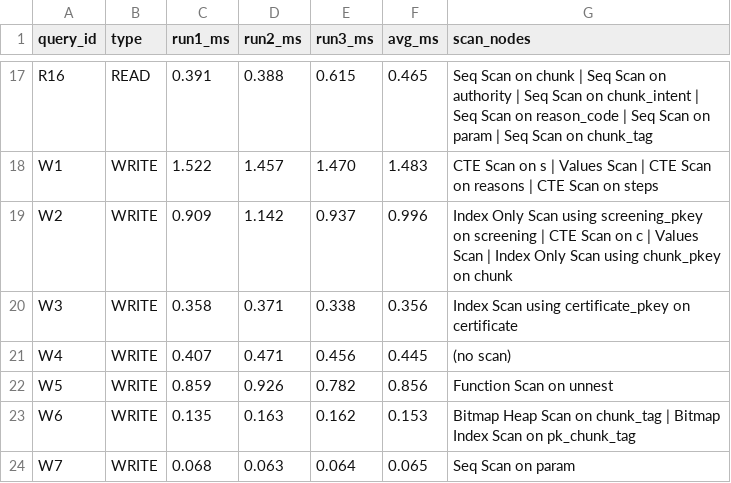
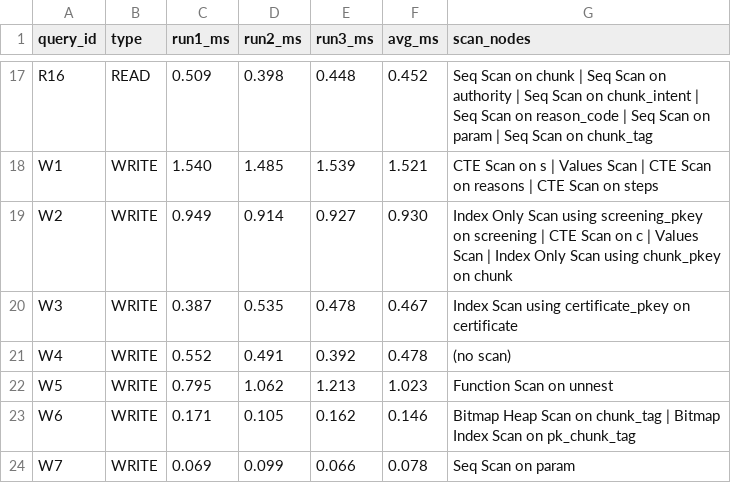
Before and after one commit to RedRangerWentWild/BlueTrace_AP_2026, a CSV file: dbms/plans/summary.csv, drawn as a sheet; only a part is shown, gaps mark what is left out; the diff covers the shown part only; the diff names each change by its address in the sheet, - before the commit and + after, or states it on an @@ line.

```diff
--- a/dbms/plans/summary.csv
+++ b/dbms/plans/summary.csv
-C17 (run1_ms): 0.391
+C17 (run1_ms): 0.509
-D17 (run2_ms): 0.388
+D17 (run2_ms): 0.398
-E17 (run3_ms): 0.615
+E17 (run3_ms): 0.448
-F17 (avg_ms): 0.465
+F17 (avg_ms): 0.452
-C18 (run1_ms): 1.522
+C18 (run1_ms): 1.540
-D18 (run2_ms): 1.457
+D18 (run2_ms): 1.485
-E18 (run3_ms): 1.470
+E18 (run3_ms): 1.539
-F18 (avg_ms): 1.483
+F18 (avg_ms): 1.521
-C19 (run1_ms): 0.909
+C19 (run1_ms): 0.949
-D19 (run2_ms): 1.142
+D19 (run2_ms): 0.914
-E19 (run3_ms): 0.937
+E19 (run3_ms): 0.927
-F19 (avg_ms): 0.996
+F19 (avg_ms): 0.930
-C20 (run1_ms): 0.358
+C20 (run1_ms): 0.387
-D20 (run2_ms): 0.371
+D20 (run2_ms): 0.535
-E20 (run3_ms): 0.338
+E20 (run3_ms): 0.478
-F20 (avg_ms): 0.356
+F20 (avg_ms): 0.467
-C21 (run1_ms): 0.407
+C21 (run1_ms): 0.552
-D21 (run2_ms): 0.471
+D21 (run2_ms): 0.491
-E21 (run3_ms): 0.456
+E21 (run3_ms): 0.392
-F21 (avg_ms): 0.445
+F21 (avg_ms): 0.478
-C22 (run1_ms): 0.859
+C22 (run1_ms): 0.795
-D22 (run2_ms): 0.926
+D22 (run2_ms): 1.062
-E22 (run3_ms): 0.782
+E22 (run3_ms): 1.213
-F22 (avg_ms): 0.856
+F22 (avg_ms): 1.023
-C23 (run1_ms): 0.135
+C23 (run1_ms): 0.171
-D23 (run2_ms): 0.163
+D23 (run2_ms): 0.105
-F23 (avg_ms): 0.153
+F23 (avg_ms): 0.146
-C24 (run1_ms): 0.068
+C24 (run1_ms): 0.069
-D24 (run2_ms): 0.063
+D24 (run2_ms): 0.099
-E24 (run3_ms): 0.064
+E24 (run3_ms): 0.066
-F24 (avg_ms): 0.065
+F24 (avg_ms): 0.078
```
Also changed, not shown: 77 edited cells elsewhere in this file, dbms/plans/app_data_only/summary.csv, 54 other files.
